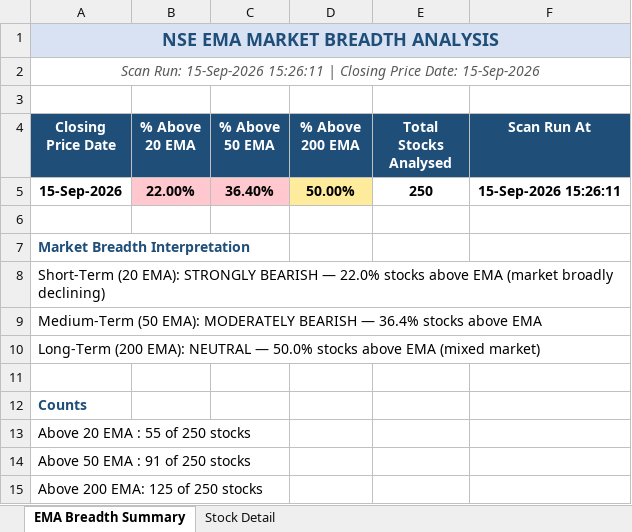
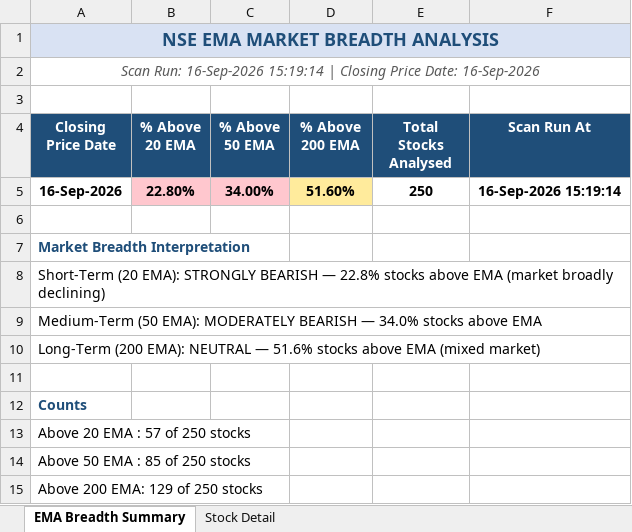
Before and after one commit to nikunj2021/EMA-Screener-, an Excel workbook: Report/EMAReport/Micro_250_ema_breadth.xlsx, sheet EMA Breadth Summary, drawn as a sheet; values as stored, in another font and other column widths than the file's, no borders; removed rows and columns are numbered as before the commit, all else as after; the diff names each change by its address in the sheet, - before the commit and + after, or states it on an @@ line.

```diff
--- a/Report/EMAReport/Micro_250_ema_breadth.xlsx (sheet EMA Breadth Summary)
+++ b/Report/EMAReport/Micro_250_ema_breadth.xlsx (sheet EMA Breadth Summary)
-A2 (Closing Price Date): Scan Run: 15-Sep-2026 15:26:11 | Closing Price Date: 15-Sep-2026
+A2 (Closing Price Date): Scan Run: 16-Sep-2026 15:19:14 | Closing Price Date: 16-Sep-2026
-row 5: 15-Sep-2026 | 22.00% | 36.40% | 50.00% | 250 | 15-Sep-2026 15:26:11
+row 5: 16-Sep-2026 | 22.80% | 34.00% | 51.60% | 250 | 16-Sep-2026 15:19:14
-A8 (Closing Price Date): …BEARISH — 22.0% stocks above…
+A8 (Closing Price Date): …BEARISH — 22.8% stocks above…
-A9 (Closing Price Date): …BEARISH — 36.4% stocks above…
+A9 (Closing Price Date): …BEARISH — 34.0% stocks above…
-A10 (Closing Price Date): …NEUTRAL — 50.0% stocks above…
+A10 (Closing Price Date): …NEUTRAL — 51.6% stocks above…
-A13 (Closing Price Date): Above 20 EMA : 55 of 250 stocks
+A13 (Closing Price Date): Above 20 EMA : 57 of 250 stocks
-A14 (Closing Price Date): Above 50 EMA : 91 of 250 stocks
+A14 (Closing Price Date): Above 50 EMA : 85 of 250 stocks
-A15 (Closing Price Date): Above 200 EMA: 125 of 250 stocks
+A15 (Closing Price Date): Above 200 EMA: 129 of 250 stocks
```
Also changed, not shown: sheet Stock Detail, Report/EMAReport/Micro_250_ema_breadth_history.xlsx, Report/EMAReport/Sectoral_EMA_Analysis.xlsx, 4 other files.
